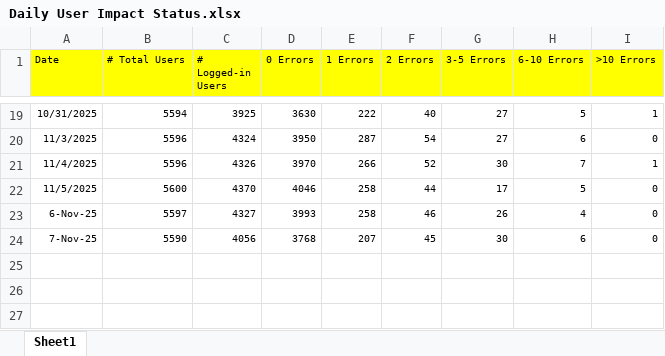
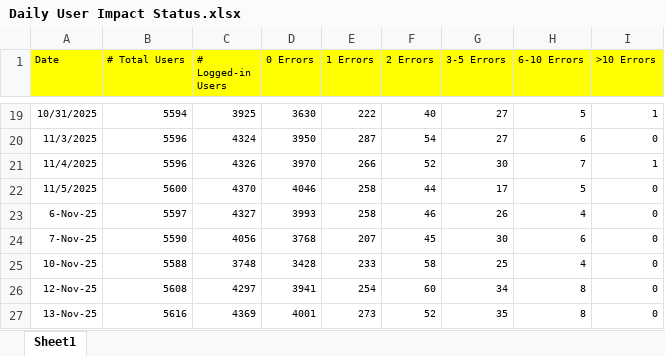
Before and after one commit to hari31785/Bridges-Monitoring-Dashboard, an Excel workbook: Monitoring Data Files/User Impact/Daily User Impact Status.xlsx, sheet Sheet1, drawn as a sheet; only a part is shown, gaps mark what is left out; values as stored, in another font and other column widths than the file's, no borders; the diff names each change by its address in the sheet, - before the commit and + after, or states it on an @@ line.

Commit message:
Add files via upload

```diff
--- a/Monitoring Data Files/User Impact/Daily User Impact Status.xlsx (sheet Sheet1)
+++ b/Monitoring Data Files/User Impact/Daily User Impact Status.xlsx (sheet Sheet1)
+row 25: 10-Nov-25 | 5588 | 3748 | 3428 | 233 | 58 | 25 | 4 | 0
+row 26: 12-Nov-25 | 5608 | 4297 | 3941 | 254 | 60 | 34 | 8 | 0
+row 27: 13-Nov-25 | 5616 | 4369 | 4001 | 273 | 52 | 35 | 8 | 0
```
